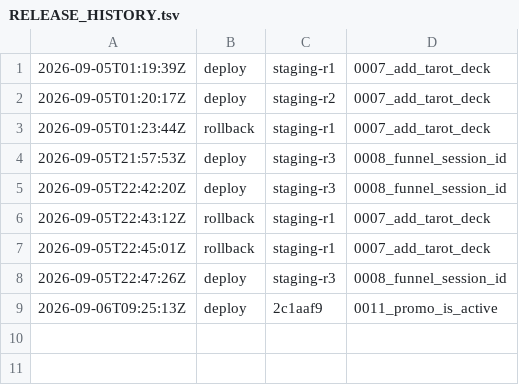
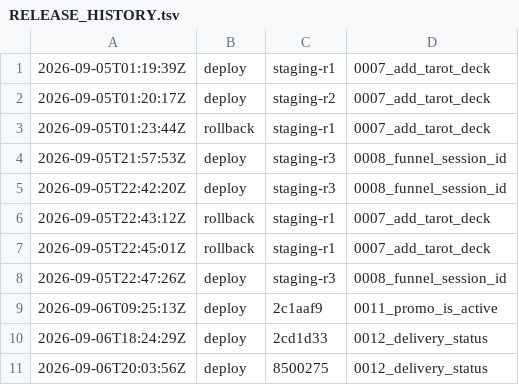
Before and after one commit to mdmominakhan60-blip/oracleAI, a TSV file: infra/staging/RELEASE_HISTORY.tsv, drawn as a sheet.

```diff
--- a/infra/staging/RELEASE_HISTORY.tsv
+++ b/infra/staging/RELEASE_HISTORY.tsv
@@ -9 +9,3 @@
 2026-09-06T09:25:13Z	deploy	2c1aaf9	0011_promo_is_active
+2026-09-06T18:24:29Z	deploy	2cd1d33	0012_delivery_status
+2026-09-06T20:03:56Z	deploy	8500275	0012_delivery_status
```
Also changed, not shown: 1 other file.
